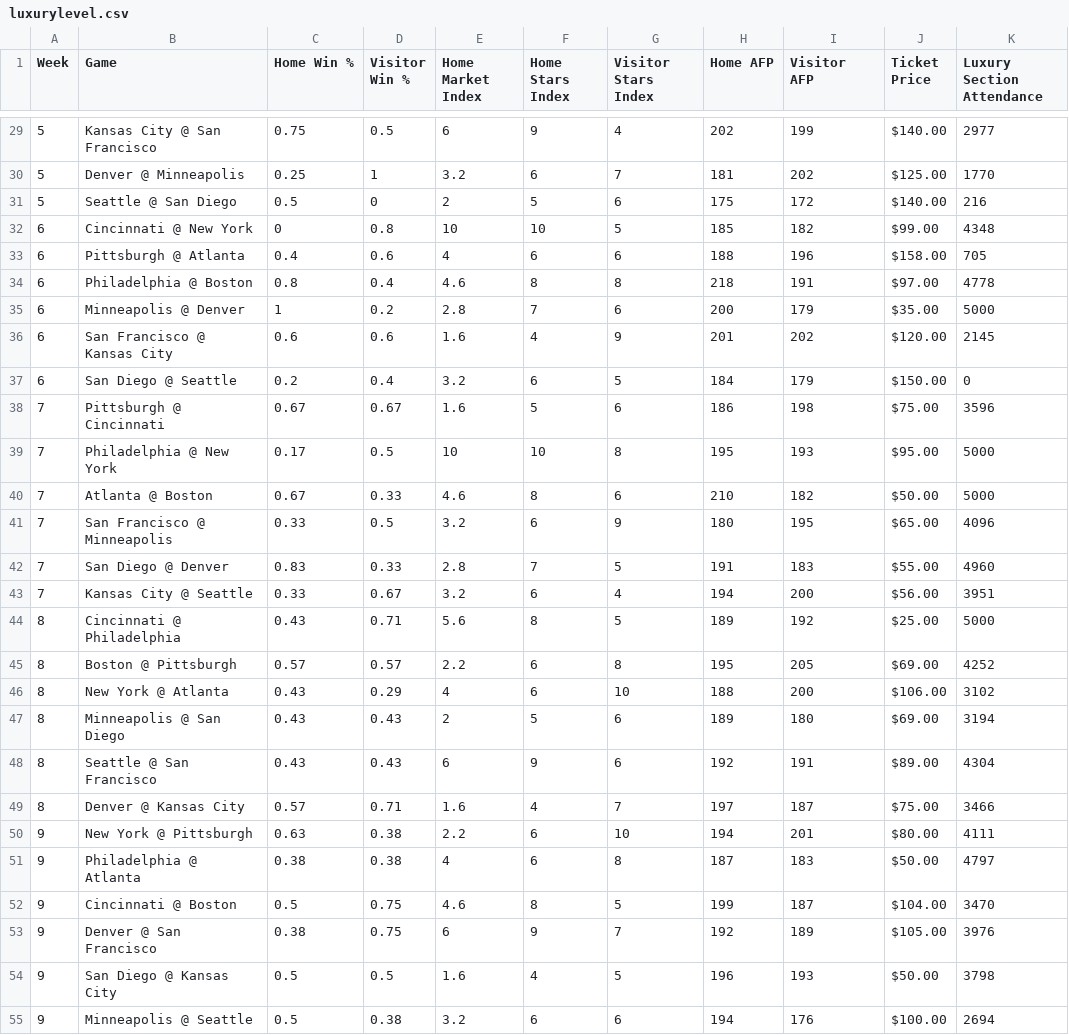
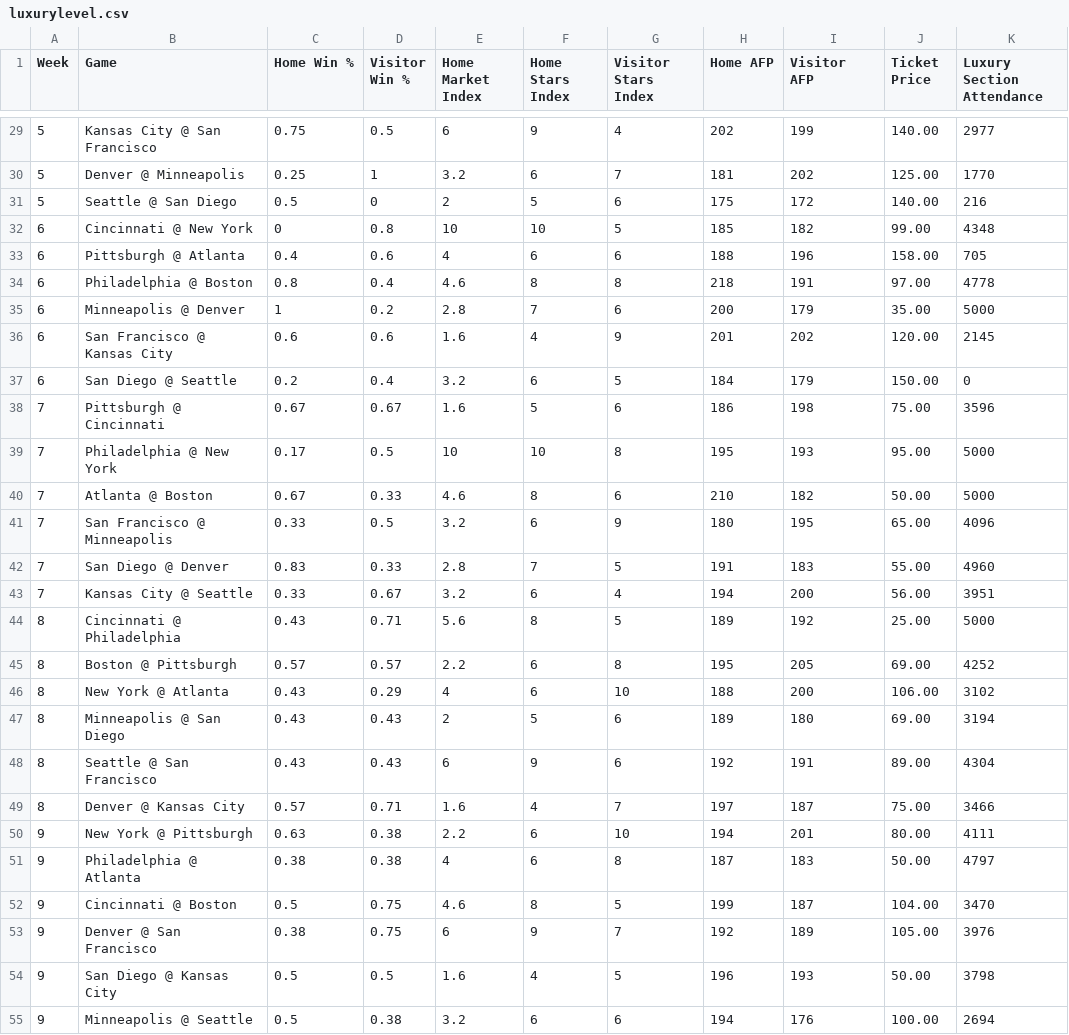
Before and after one commit to benhowell71/KIN-356-FBP, a CSV file: data/luxurylevel.csv, drawn as a sheet; only a part is shown, gaps mark what is left out; the diff covers the shown part only.

```diff
--- a/data/luxurylevel.csv
+++ b/data/luxurylevel.csv
@@ -29,27 +29,27 @@ Week,Game,Home Win %,Visitor Win %,Home Market Index,Home Stars Index,Visitor St
-5,Kansas City @ San Francisco,0.75,0.5,6,9,4,202,199,$140.00,2977
-5,Denver @ Minneapolis,0.25,1,3.2,6,7,181,202,$125.00,1770
-5,Seattle @ San Diego,0.5,0,2,5,6,175,172,$140.00,216
-6,Cincinnati @ New York,0,0.8,10,10,5,185,182,$99.00,4348
-6,Pittsburgh @ Atlanta,0.4,0.6,4,6,6,188,196,$158.00,705
-6,Philadelphia @ Boston,0.8,0.4,4.6,8,8,218,191,$97.00,4778
-6,Minneapolis @ Denver,1,0.2,2.8,7,6,200,179,$35.00,5000
-6,San Francisco @ Kansas City,0.6,0.6,1.6,4,9,201,202,$120.00,2145
-6,San Diego @ Seattle,0.2,0.4,3.2,6,5,184,179,$150.00,0
-7,Pittsburgh @ Cincinnati,0.67,0.67,1.6,5,6,186,198,$75.00,3596
-7,Philadelphia @ New York,0.17,0.5,10,10,8,195,193,$95.00,5000
-7,Atlanta @ Boston,0.67,0.33,4.6,8,6,210,182,$50.00,5000
-7,San Francisco @ Minneapolis,0.33,0.5,3.2,6,9,180,195,$65.00,4096
-7,San Diego @ Denver,0.83,0.33,2.8,7,5,191,183,$55.00,4960
-7,Kansas City @ Seattle,0.33,0.67,3.2,6,4,194,200,$56.00,3951
-8,Cincinnati @ Philadelphia,0.43,0.71,5.6,8,5,189,192,$25.00,5000
-8,Boston @ Pittsburgh,0.57,0.57,2.2,6,8,195,205,$69.00,4252
-8,New York @ Atlanta,0.43,0.29,4,6,10,188,200,$106.00,3102
-8,Minneapolis @ San Diego,0.43,0.43,2,5,6,189,180,$69.00,3194
-8,Seattle @ San Francisco,0.43,0.43,6,9,6,192,191,$89.00,4304
-8,Denver @ Kansas City,0.57,0.71,1.6,4,7,197,187,$75.00,3466
-9,New York @ Pittsburgh,0.63,0.38,2.2,6,10,194,201,$80.00,4111
-9,Philadelphia @ Atlanta,0.38,0.38,4,6,8,187,183,$50.00,4797
-9,Cincinnati @ Boston,0.5,0.75,4.6,8,5,199,187,$104.00,3470
-9,Denver @ San Francisco,0.38,0.75,6,9,7,192,189,$105.00,3976
-9,San Diego @ Kansas City,0.5,0.5,1.6,4,5,196,193,$50.00,3798
-9,Minneapolis @ Seattle,0.5,0.38,3.2,6,6,194,176,$100.00,2694
+5,Kansas City @ San Francisco,0.75,0.5,6,9,4,202,199,140.00,2977
+5,Denver @ Minneapolis,0.25,1,3.2,6,7,181,202,125.00,1770
+5,Seattle @ San Diego,0.5,0,2,5,6,175,172,140.00,216
+6,Cincinnati @ New York,0,0.8,10,10,5,185,182,99.00,4348
+6,Pittsburgh @ Atlanta,0.4,0.6,4,6,6,188,196,158.00,705
+6,Philadelphia @ Boston,0.8,0.4,4.6,8,8,218,191,97.00,4778
+6,Minneapolis @ Denver,1,0.2,2.8,7,6,200,179,35.00,5000
+6,San Francisco @ Kansas City,0.6,0.6,1.6,4,9,201,202,120.00,2145
+6,San Diego @ Seattle,0.2,0.4,3.2,6,5,184,179,150.00,0
+7,Pittsburgh @ Cincinnati,0.67,0.67,1.6,5,6,186,198,75.00,3596
+7,Philadelphia @ New York,0.17,0.5,10,10,8,195,193,95.00,5000
+7,Atlanta @ Boston,0.67,0.33,4.6,8,6,210,182,50.00,5000
+7,San Francisco @ Minneapolis,0.33,0.5,3.2,6,9,180,195,65.00,4096
+7,San Diego @ Denver,0.83,0.33,2.8,7,5,191,183,55.00,4960
+7,Kansas City @ Seattle,0.33,0.67,3.2,6,4,194,200,56.00,3951
+8,Cincinnati @ Philadelphia,0.43,0.71,5.6,8,5,189,192,25.00,5000
+8,Boston @ Pittsburgh,0.57,0.57,2.2,6,8,195,205,69.00,4252
+8,New York @ Atlanta,0.43,0.29,4,6,10,188,200,106.00,3102
+8,Minneapolis @ San Diego,0.43,0.43,2,5,6,189,180,69.00,3194
+8,Seattle @ San Francisco,0.43,0.43,6,9,6,192,191,89.00,4304
+8,Denver @ Kansas City,0.57,0.71,1.6,4,7,197,187,75.00,3466
+9,New York @ Pittsburgh,0.63,0.38,2.2,6,10,194,201,80.00,4111
+9,Philadelphia @ Atlanta,0.38,0.38,4,6,8,187,183,50.00,4797
+9,Cincinnati @ Boston,0.5,0.75,4.6,8,5,199,187,104.00,3470
+9,Denver @ San Francisco,0.38,0.75,6,9,7,192,189,105.00,3976
+9,San Diego @ Kansas City,0.5,0.5,1.6,4,5,196,193,50.00,3798
+9,Minneapolis @ Seattle,0.5,0.38,3.2,6,6,194,176,100.00,2694
```
Also changed, not shown: 32 edited cells elsewhere in this file, 1 other file.
